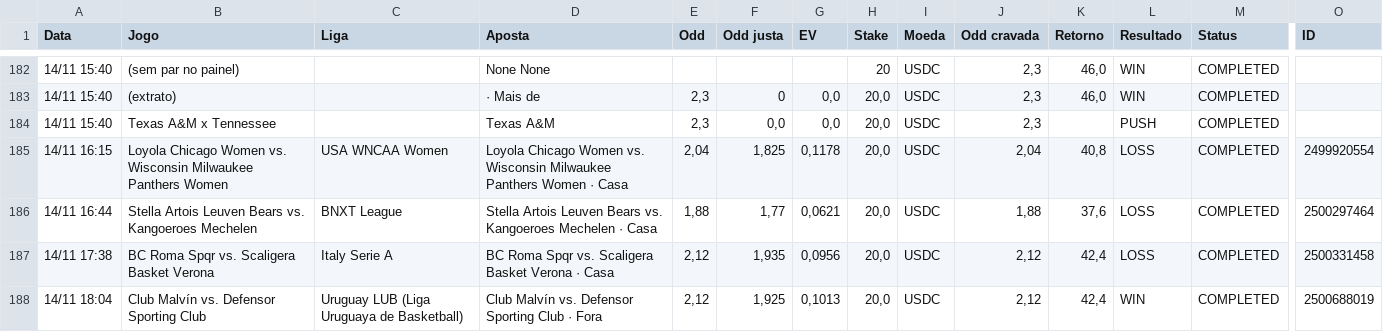
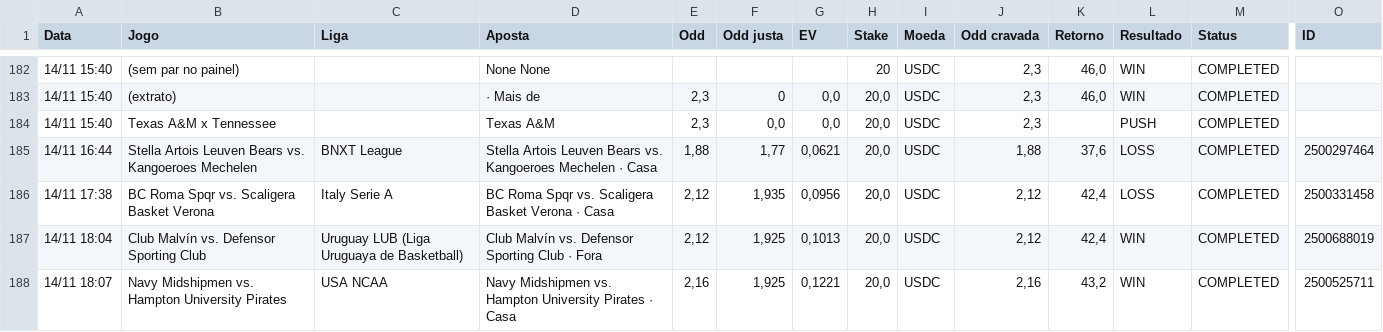
Before and after one commit to paterrx/apostas-espelho, a CSV file: apostas.csv, drawn as a sheet; only a part is shown, gaps mark what is left out; the shorter side is filled out with more unchanged rows; rows hold the shown columns only; the diff names each change by its address in the sheet, - before the commit and + after, or states it on an @@ line.

Commit message:
espelho: sincroniza com o extrato
Co-authored-by: OpenBot <335604065+openbotgit[bot]@users.noreply.github.com>

```diff
--- a/apostas.csv
+++ b/apostas.csv
-row 185: 14/11 16:15 | Loyola Chicago Women vs. Wisconsin Milwaukee Panthers Women | USA WNCAA Women | Loyola Chicago Women vs. Wisconsin Milwaukee Panthers Women · Casa | 2,04 | 1,825 | 0,1178 | 20,0 | USDC | 2,04 | 40,8 | LOSS | COMPLETED | 2499920554
```
